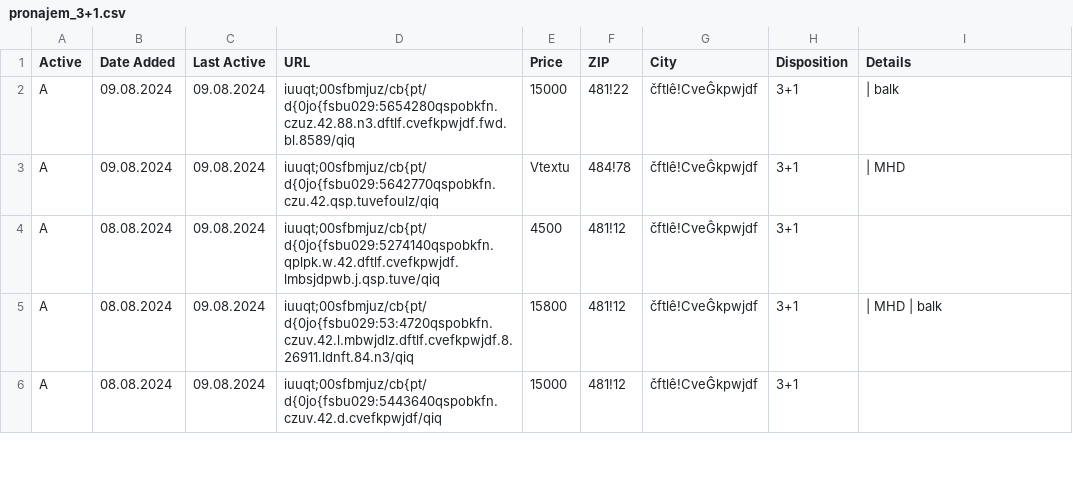
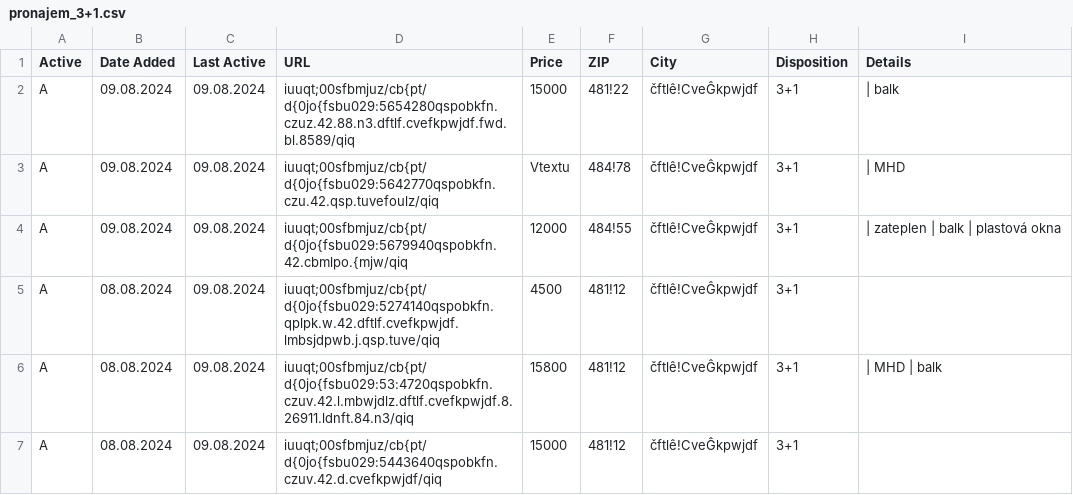
Before and after one commit to zahapat/real-watchdog, a CSV file: database/pronajem_3+1.csv, drawn as a sheet; only a part is shown.

Commit message:
[refactor]: Update database via automated action

```diff
--- a/database/pronajem_3+1.csv
+++ b/database/pronajem_3+1.csv
@@ -3,2 +3,3 @@ A,09.08.2024,09.08.2024,iuuqt;00sfbmjuz/cb{pt/d{0jo{fsbu029:5654280qspobkfn.czuz
 A,09.08.2024,09.08.2024,iuuqt;00sfbmjuz/cb{pt/d{0jo{fsbu029:5642770qspobkfn.czu.42.qsp.tuvefoulz/qiq,Vtextu,484!78,čftlê!CveĜkpwjdf,3+1,|  MHD
+A,09.08.2024,09.08.2024,iuuqt;00sfbmjuz/cb{pt/d{0jo{fsbu029:5679940qspobkfn.42.cbmlpo.{mjw/qiq,12000,484!55,čftlê!CveĜkpwjdf,3+1,|  zateplen  |  balk  |  plastová okna
 A,08.08.2024,09.08.2024,iuuqt;00sfbmjuz/cb{pt/d{0jo{fsbu029:5274140qspobkfn.qplpk.w.42.dftlf.cvefkpwjdf.lmbsjdpwb.j.qsp.tuve/qiq,4500,481!12,čftlê!CveĜkpwjdf,3+1,""
```
Also changed, not shown: database/prodej_3+kk.csv, database/pronajem_1+kk.csv.
